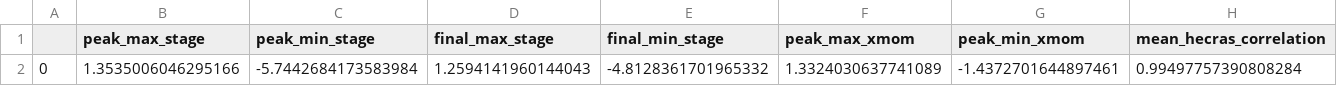
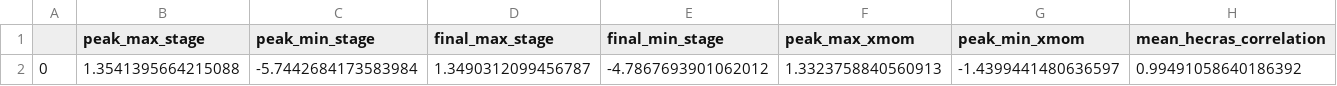
Before and after one commit to stoiver/anuga_core, a CSV file: validation_tests/behaviour_only/bridge_hecras/test_regression_bridge_hecras/test_bridge_hecras_regression.csv, drawn as a sheet; only a part is shown; removed rows and columns are numbered as before the commit, all else as after; rows hold the shown columns only; the diff names each change by its address in the sheet, - before the commit and + after, or states it on an @@ line.

```diff
--- a/validation_tests/behaviour_only/bridge_hecras/test_regression_bridge_hecras/test_bridge_hecras_regression.csv
+++ b/validation_tests/behaviour_only/bridge_hecras/test_regression_bridge_hecras/test_bridge_hecras_regression.csv
-row 2: 0 | 1.3535006046295166 | -5.7442684173583984 | 1.2594141960144043 | -4.8128361701965332 | 1.3324030637741089 | -1.4372701644897461 | 0.99497757390808284
+row 2: 0 | 1.3541395664215088 | -5.7442684173583984 | 1.3490312099456787 | -4.7867693901062012 | 1.3323758840560913 | -1.4399441480636597 | 0.99491058640186392
```
